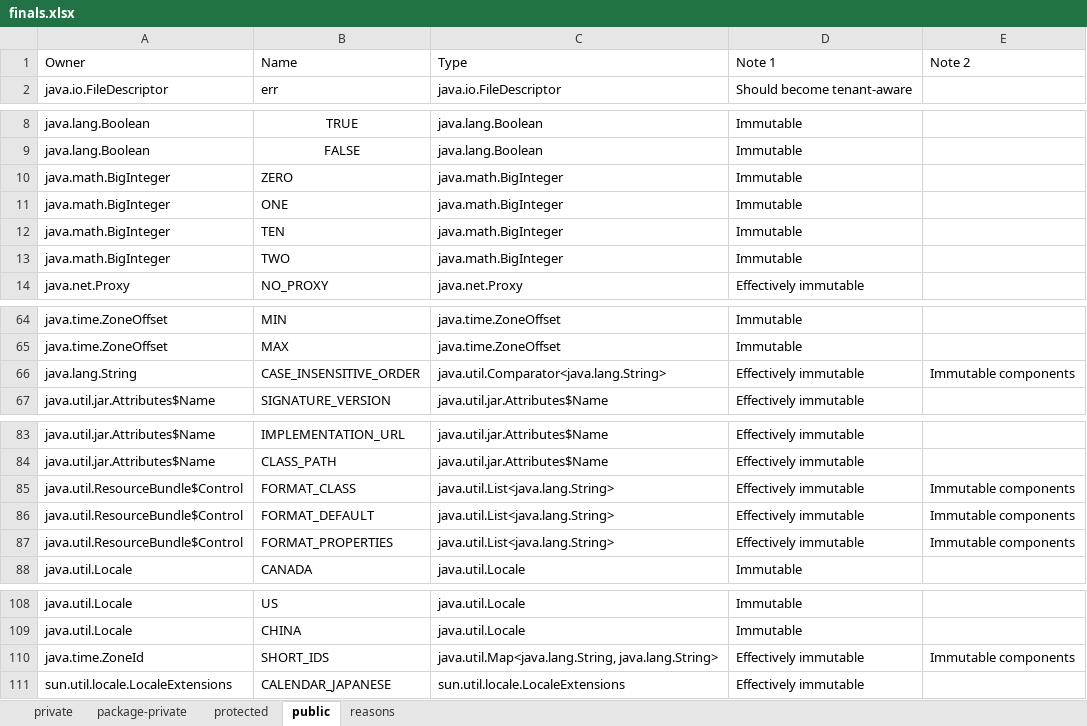
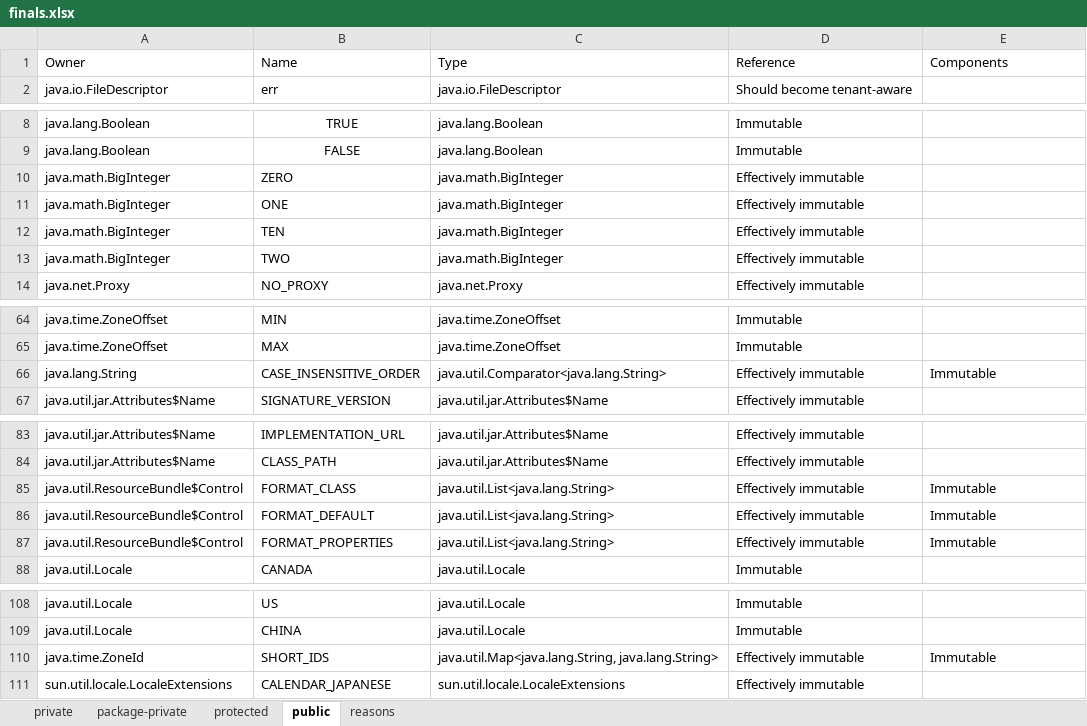
Before and after one commit to jahentao/heap-isolation, an Excel workbook: analyzer/results/references/finals.xlsx, sheet public, drawn as a sheet; only a part is shown, gaps mark what is left out; values as stored, in another font and other column widths than the file's, no borders; the diff names each change by its address in the sheet, - before the commit and + after, or states it on an @@ line.

```diff
--- a/analyzer/results/references/finals.xlsx (sheet public)
+++ b/analyzer/results/references/finals.xlsx (sheet public)
-D1: Note 1
+D1: Reference
-E1: Note 2
+E1: Components
-D10:D13: Immutable
+D10:D13: Effectively immutable
-E66: Immutable components
+E66: Immutable
-E85:E87: Immutable components
+E85:E87: Immutable
-E110: Immutable components
+E110: Immutable
```
Also changed, not shown: sheet private, sheet reasons, sheet package-private.
